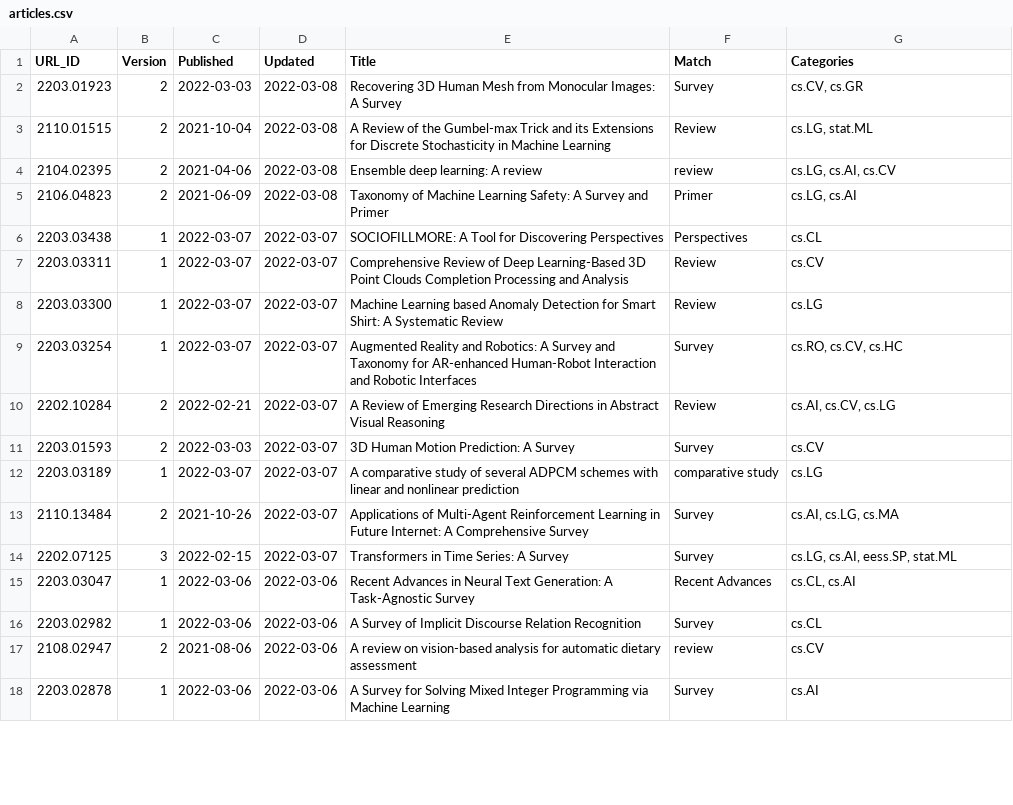
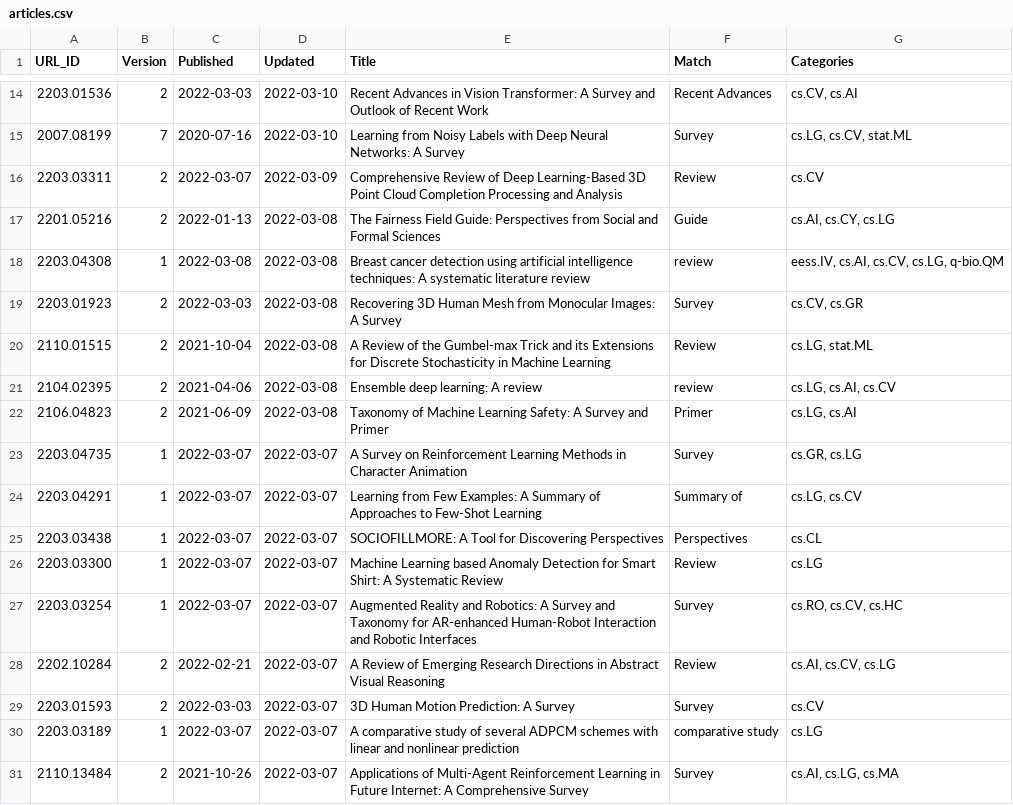
Before and after one commit to ml-feeds/arxiv-ml-reviews, a CSV file: data/articles.csv, drawn as a sheet; only a part is shown, gaps mark what is left out; the shorter side is filled out with more unchanged rows; removed rows and columns are numbered as before the commit, all else as after; the diff covers the shown part only; the diff names each change by its address in the sheet, - before the commit and + after, or states it on an @@ line.

Commit message:
Refresh list

```diff
--- a/data/articles.csv
+++ b/data/articles.csv
+row 14: 2203.01536 | 2 | 2022-03-03 | 2022-03-10 | Recent Advances in Vision Transformer: A Survey and Outlook of Recent Work | Recent Advances | cs.CV, cs.AI
+row 15: 2007.08199 | 7 | 2020-07-16 | 2022-03-10 | Learning from Noisy Labels with Deep Neural Networks: A Survey | Survey | cs.LG, cs.CV, stat.ML
+row 16: 2203.03311 | 2 | 2022-03-07 | 2022-03-09 | Comprehensive Review of Deep Learning-Based 3D Point Cloud Completion Processing and Analysis | Review | cs.CV
+row 17: 2201.05216 | 2 | 2022-01-13 | 2022-03-08 | The Fairness Field Guide: Perspectives from Social and Formal Sciences | Guide | cs.AI, cs.CY, cs.LG
+row 18: 2203.04308 | 1 | 2022-03-08 | 2022-03-08 | Breast cancer detection using artificial intelligence techniques: A systematic literature review | review | eess.IV, cs.AI, cs.CV, cs.LG, q-bio.QM
+row 23: 2203.04735 | 1 | 2022-03-07 | 2022-03-07 | A Survey on Reinforcement Learning Methods in Character Animation | Survey | cs.GR, cs.LG
+row 24: 2203.04291 | 1 | 2022-03-07 | 2022-03-07 | Learning from Few Examples: A Summary of Approaches to Few-Shot Learning | Summary of | cs.LG, cs.CV
-row 7: 2203.03311 | 1 | 2022-03-07 | 2022-03-07 | Comprehensive Review of Deep Learning-Based 3D Point Clouds Completion Processing and Analysis | Review | cs.CV
```
Also changed, not shown: 12 added rows and 8 removed rows elsewhere in this file, 1 other file.
